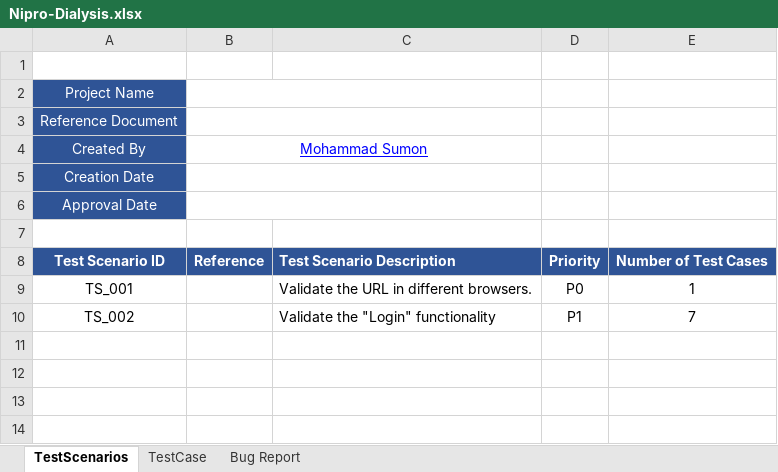
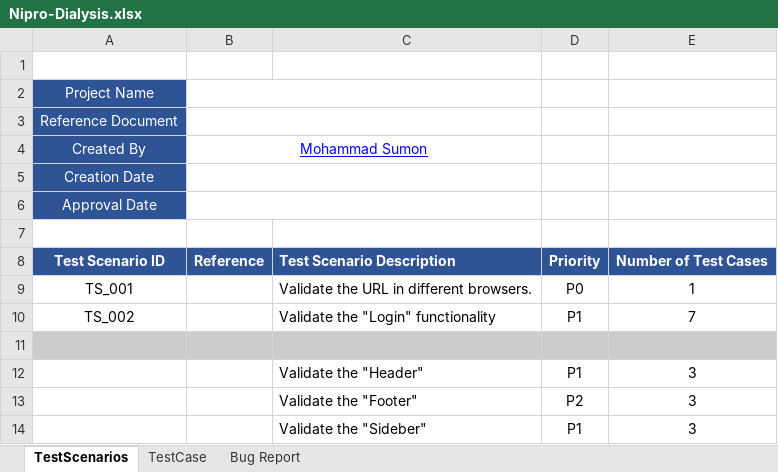
Before and after one commit to sumu9897/Nipro-Dialysis-App, an Excel workbook: Nipro-Dialysis.xlsx, sheet TestScenarios, drawn as a sheet; values as stored, in another font and other column widths than the file's, no borders; the diff names each change by its address in the sheet, - before the commit and + after, or states it on an @@ line.

```diff
--- a/Nipro-Dialysis.xlsx (sheet TestScenarios)
+++ b/Nipro-Dialysis.xlsx (sheet TestScenarios)
+row 11: (empty)
+row 12:  |  | Validate the "Header" | P1 | 3
+row 13:  |  | Validate the "Footer" | P2 | 3
+row 14:  |  | Validate the "Sideber" | P1 | 3
```
Also changed, not shown: sheet TestCase, formulas that keep their value.
